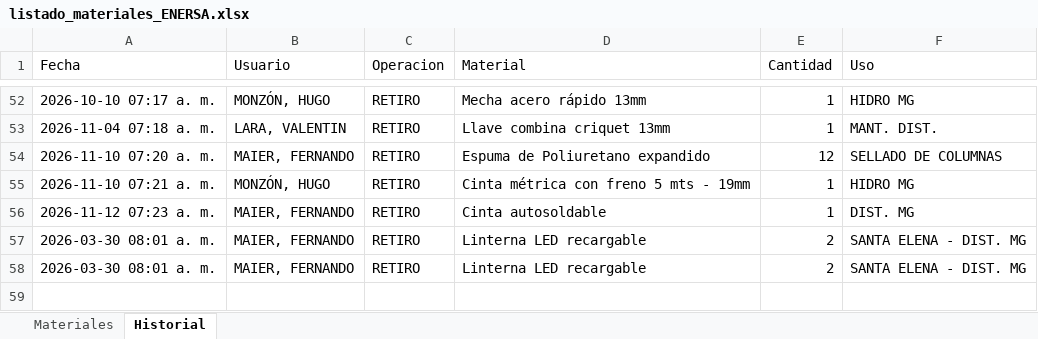
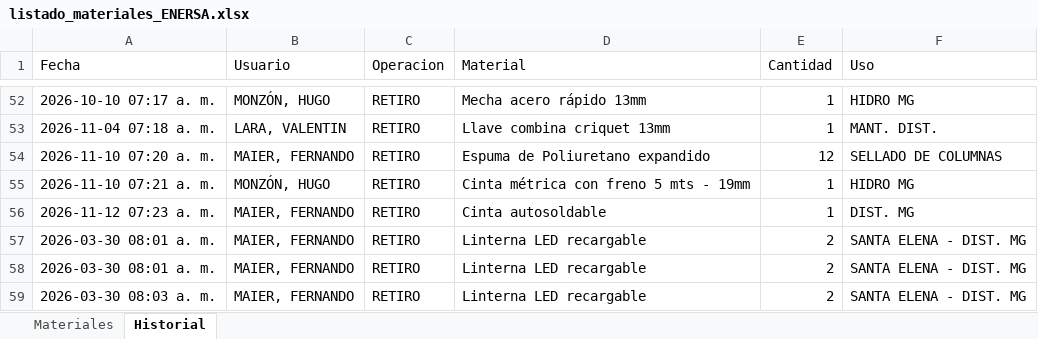
Before and after one commit to LEAVERA77/MaterialesNoMatriculados, an Excel workbook: listado_materiales_ENERSA.xlsx, sheet Historial, drawn as a sheet; only a part is shown, gaps mark what is left out; values as stored, in another font and other column widths than the file's, no borders; the diff names each change by its address in the sheet, - before the commit and + after, or states it on an @@ line.

```diff
--- a/listado_materiales_ENERSA.xlsx (sheet Historial)
+++ b/listado_materiales_ENERSA.xlsx (sheet Historial)
+row 59: 2026-03-30 08:03 a. m. | MAIER, FERNANDO | RETIRO | Linterna LED recargable | 2 | SANTA ELENA - DIST. MG
```
Also changed, not shown: sheet Materiales.
